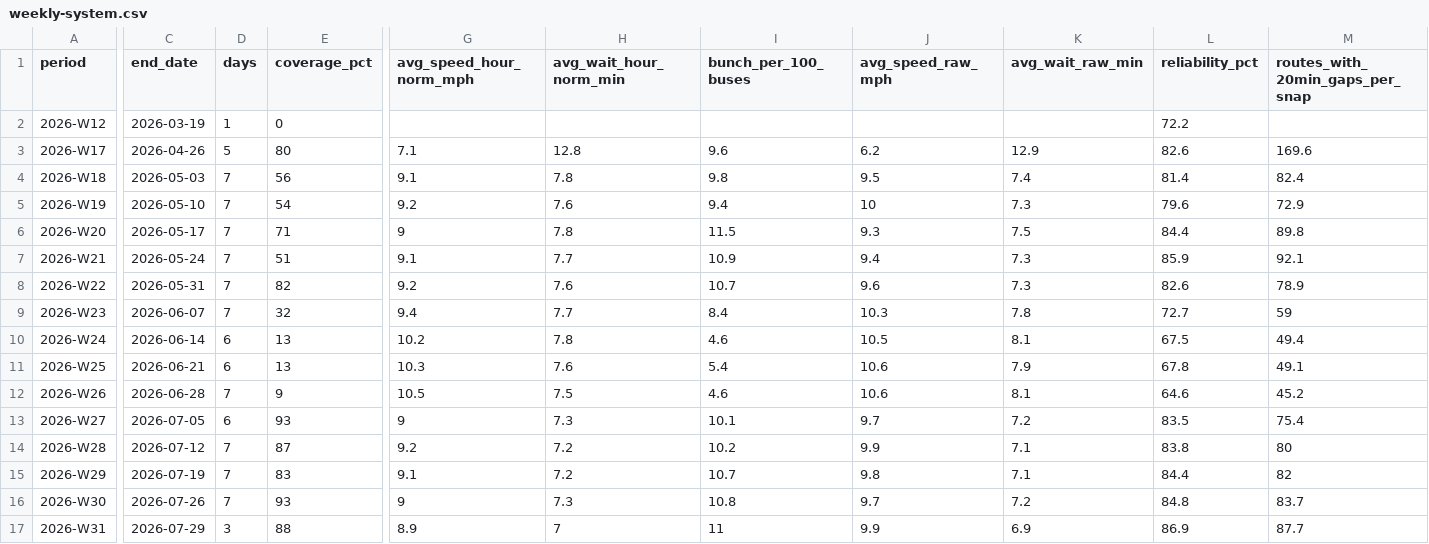
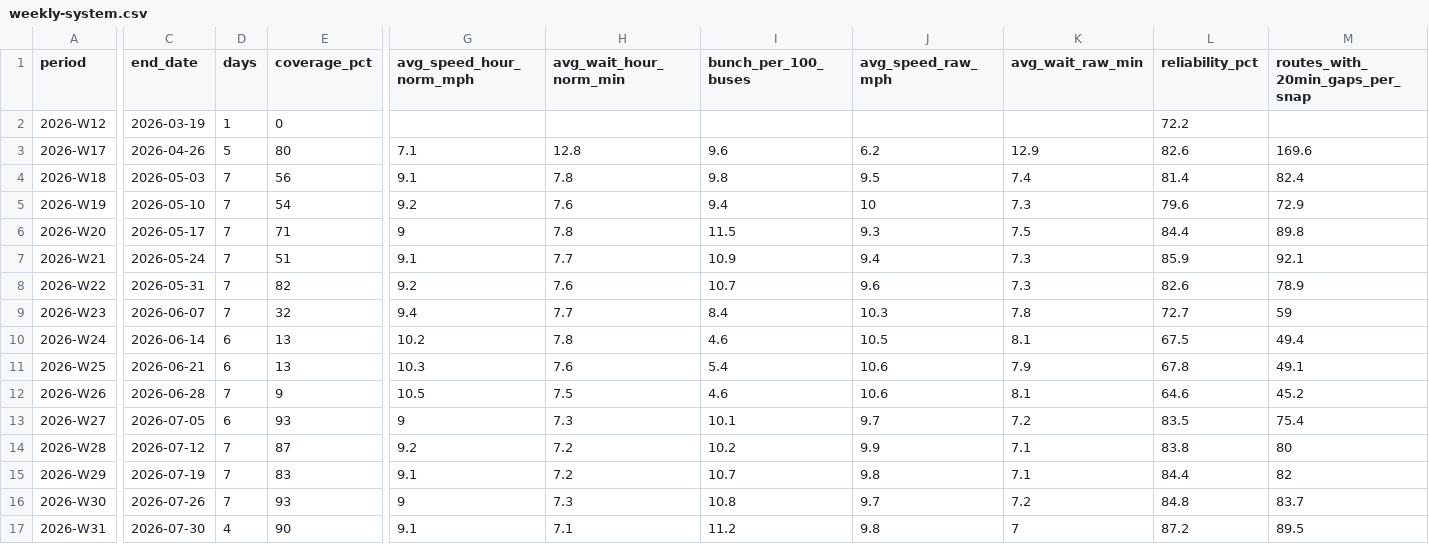
Before and after one commit to joshgreenman1973/experiments, a CSV file: nyc-bus-tracker/data/downloads/weekly-system.csv, drawn as a sheet; only a part is shown, gaps mark what is left out; the diff covers the shown part only; the diff names each change by its address in the sheet, - before the commit and + after, or states it on an @@ line.

```diff
--- a/nyc-bus-tracker/data/downloads/weekly-system.csv
+++ b/nyc-bus-tracker/data/downloads/weekly-system.csv
-C17 (end_date): 2026-07-29
+C17 (end_date): 2026-07-30
-D17 (days): 3
+D17 (days): 4
-E17 (coverage_pct): 88
+E17 (coverage_pct): 90
-G17 (avg_speed_hour_norm_mph): 8.9
+G17 (avg_speed_hour_norm_mph): 9.1
-H17 (avg_wait_hour_norm_min): 7
+H17 (avg_wait_hour_norm_min): 7.1
-I17 (bunch_per_100_buses): 11
+I17 (bunch_per_100_buses): 11.2
-J17 (avg_speed_raw_mph): 9.9
+J17 (avg_speed_raw_mph): 9.8
-K17 (avg_wait_raw_min): 6.9
+K17 (avg_wait_raw_min): 7
-L17 (reliability_pct): 86.9
+L17 (reliability_pct): 87.2
-M17 (routes_with_20min_gaps_per_snap): 87.7
+M17 (routes_with_20min_gaps_per_snap): 89.5
```
Also changed, not shown: 1 edited cell elsewhere in this file, nyc-bus-tracker/data/downloads/weekly-borough.csv, nyc-bus-tracker/data/downloads/weekly-routes.csv, 6 other files.
